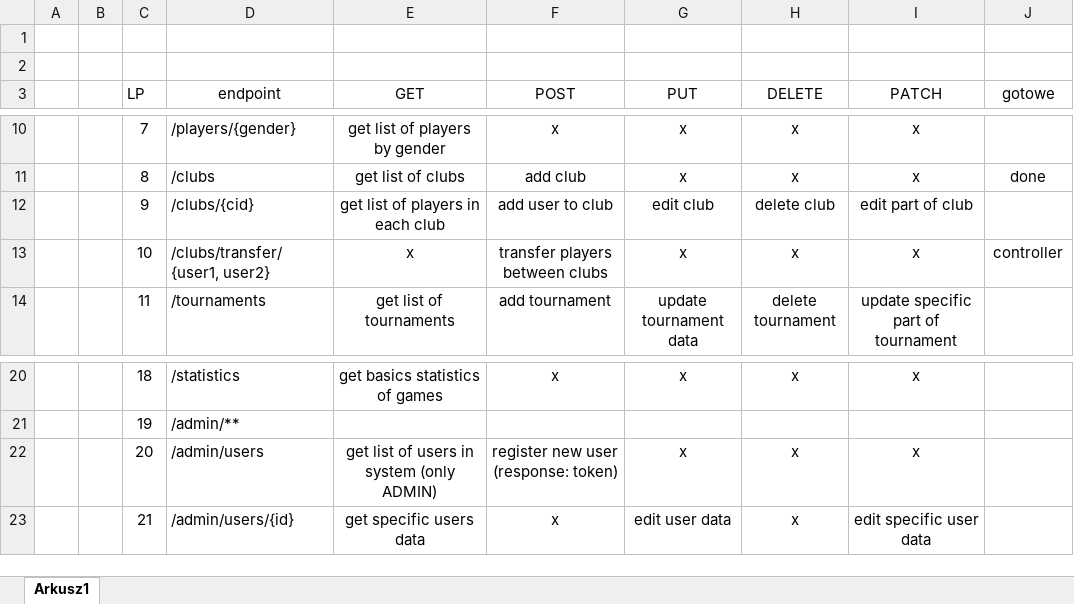
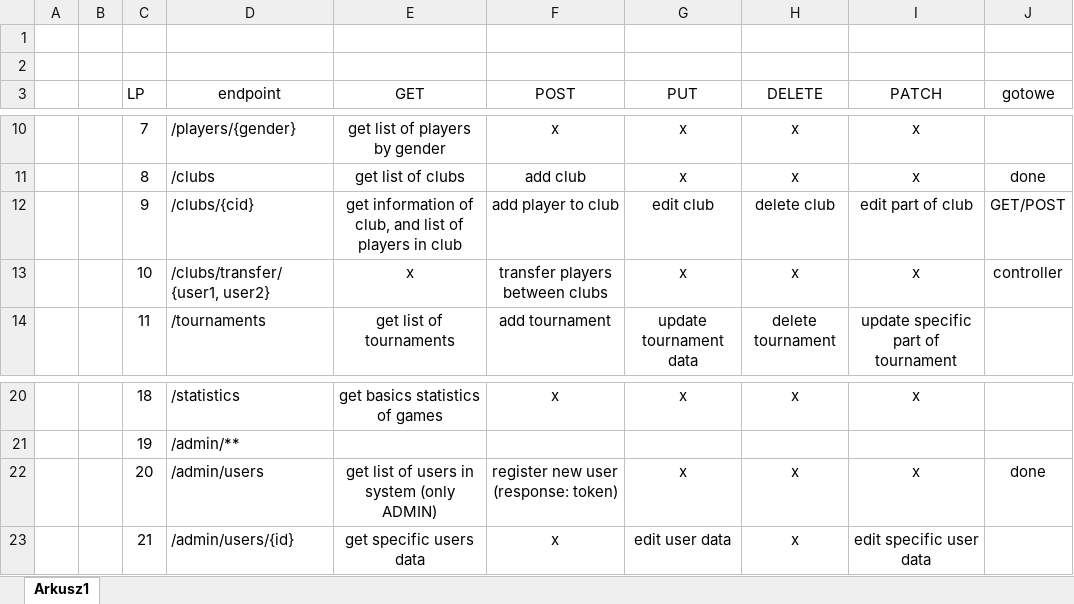
Before and after one commit to yachoo2606/chessBase, an Excel workbook: TIWPR-PROJEKT-2/RESTdesign.xlsx, sheet Arkusz1, drawn as a sheet; only a part is shown, gaps mark what is left out; values as stored, in another font and other column widths than the file's, no borders; table styles not drawn; the diff names each change by its address in the sheet, - before the commit and + after, or states it on an @@ line.

Commit message:
added possibility to add Players to specific Clubs, updated excel design

```diff
--- a/TIWPR-PROJEKT-2/RESTdesign.xlsx (sheet Arkusz1)
+++ b/TIWPR-PROJEKT-2/RESTdesign.xlsx (sheet Arkusz1)
-E12 (GET): get list of players in each club
+E12 (GET): get information of club, and list of players in club
-F12 (POST): add user to club
+F12 (POST): add player to club
-J12 (gotowe): (empty)
+J12 (gotowe): GET/POST
-J22 (gotowe): (empty)
+J22 (gotowe): done
```
Also changed, not shown: 6 other files.
